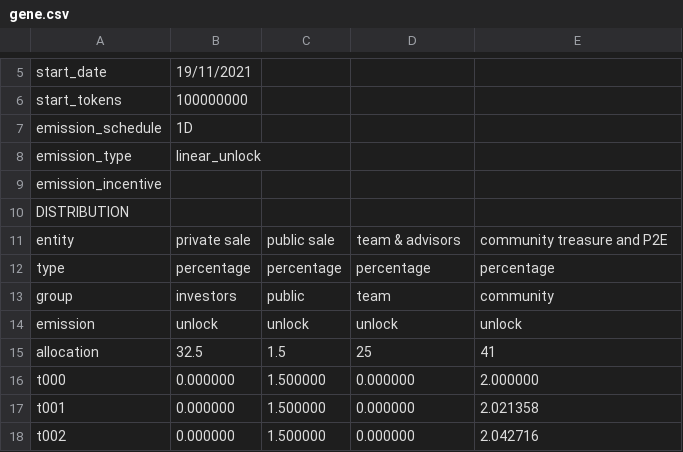
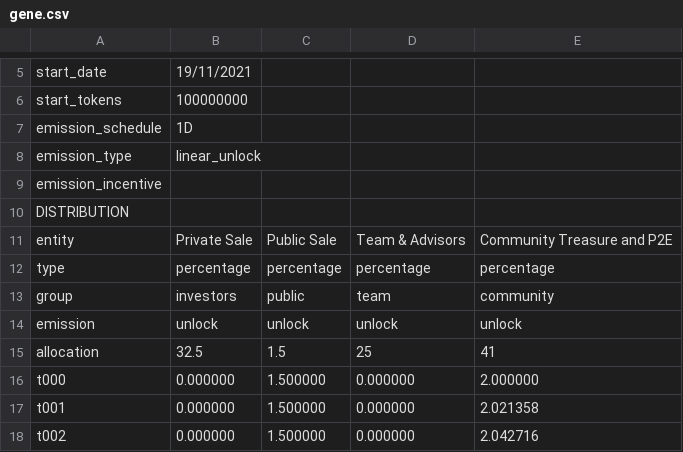
Before and after one commit to kodama222/jarvis, a CSV file: data/ftx/gene.csv, drawn as a sheet; only a part is shown, gaps mark what is left out.

```diff
--- a/data/ftx/gene.csv
+++ b/data/ftx/gene.csv
@@ -10,3 +10,3 @@ emission_incentive,,,,
 DISTRIBUTION,,,,
-entity,private sale,public sale,team & advisors,community treasure and P2E
+entity,Private Sale,Public Sale,Team & Advisors,Community Treasure and P2E
 type,percentage,percentage,percentage,percentage
```
Also changed, not shown: data/ftx/aury.csv, 3 other files.
